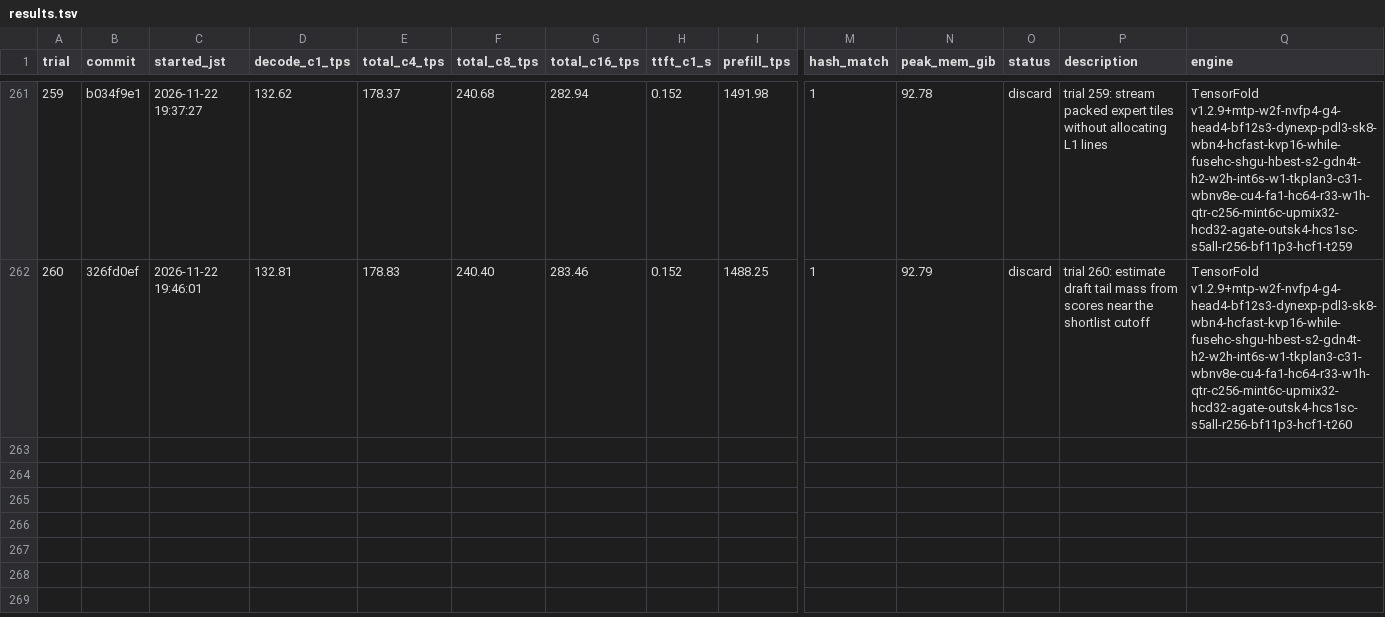
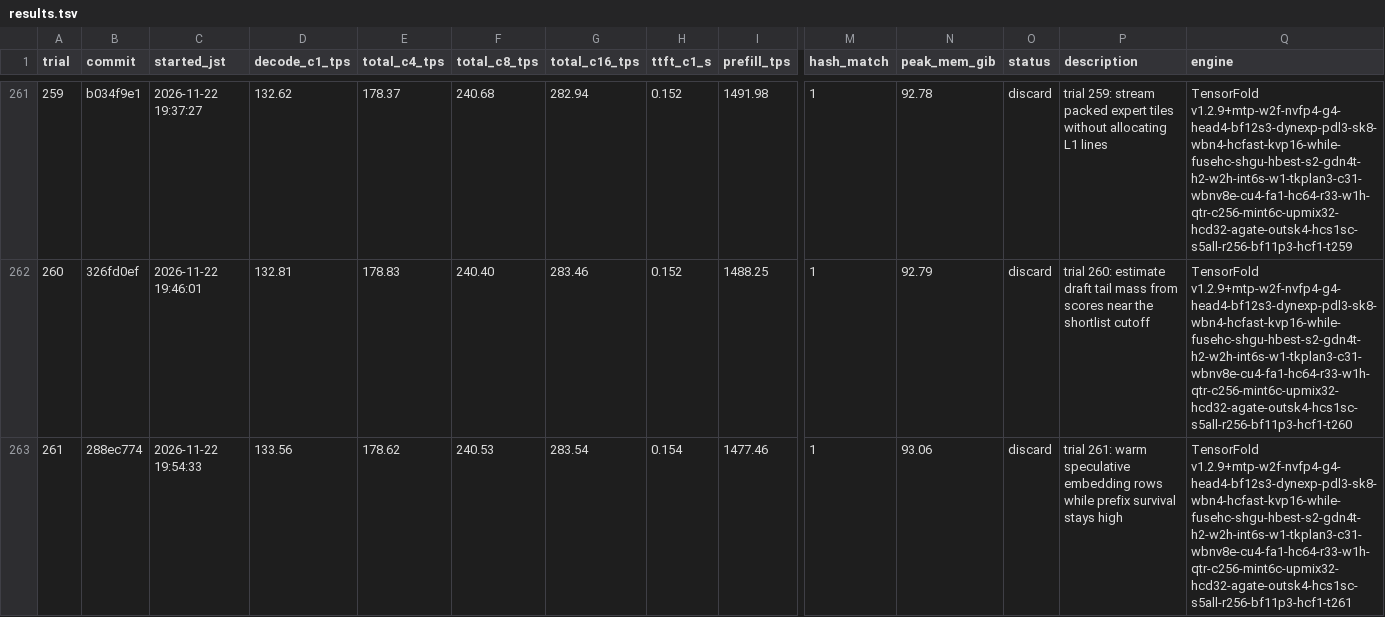
Before and after one commit to 42si/qwen38-flash-next-autoresearch, a TSV file: spark/results.tsv, drawn as a sheet; only a part is shown, gaps mark what is left out; rows hold the shown columns only; the diff names each change by its address in the sheet, - before the commit and + after, or states it on an @@ line.

Commit message:
spark trial 261: discard

```diff
--- a/spark/results.tsv
+++ b/spark/results.tsv
+row 263: 261 | 288ec774 | 2026-11-22 19:54:33 | 133.56 | 178.62 | 240.53 | 283.54 | 0.154 | 1477.46 | 1 | 93.06 | discard | trial 261: warm speculative embedding rows while prefix survival stays high | TensorFold v1.2.9+mtp-w2f-nvfp4-g4-head4-bf12s3-dynexp-pdl3-sk8-wbn4-hcfast-kvp16-while-fusehc-shgu-hbest-s2-gdn4t-h2-w2h-int6s-w1-tkplan3-c31-wbnv8e-cu4-fa1-hc64-r33-w1h-qtr-c256-mint6c-upmix32-hcd32-agate-outsk4-hcs1sc-s5all-r256-bf11p3-hcf1-t261
```
Also changed, not shown: 2 other files.
